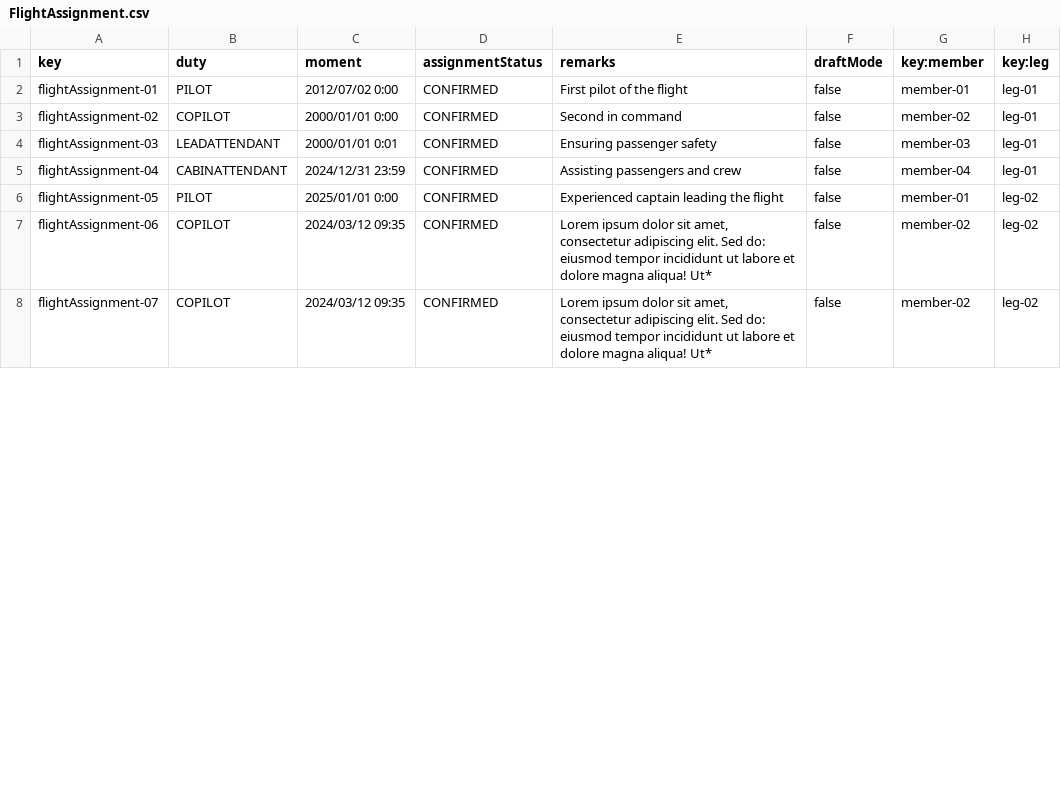
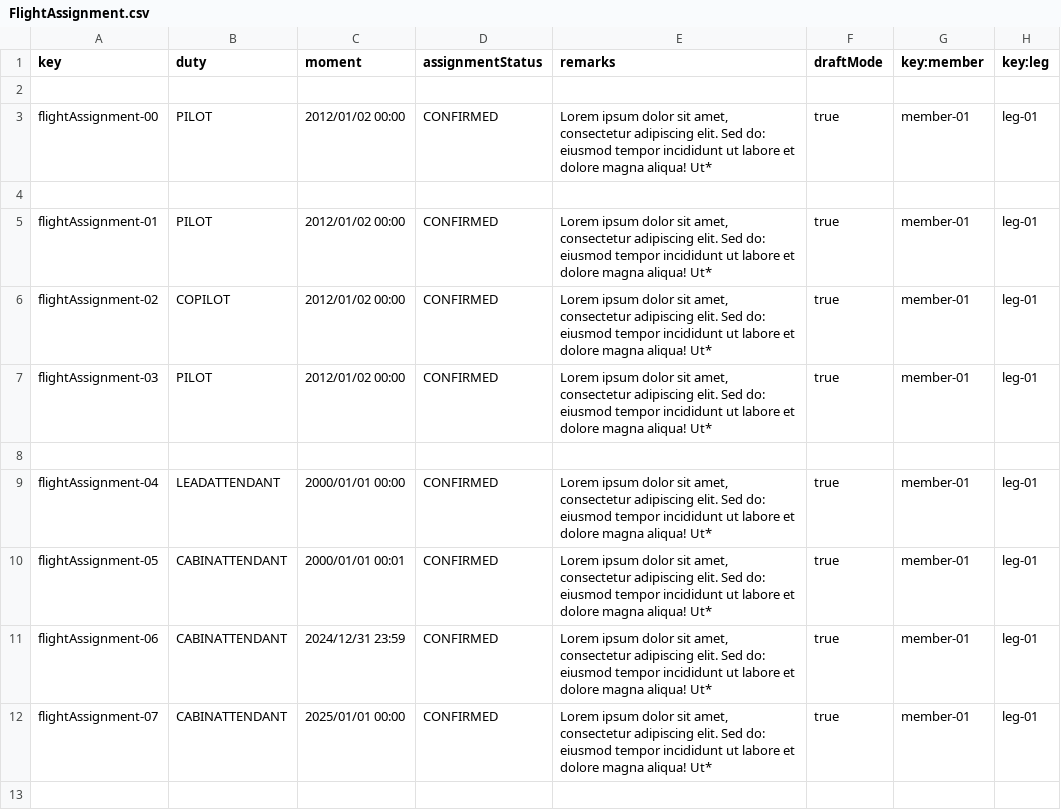
Before and after one commit to DP2-C1-060/Acme-ANS-C2, a CSV file: src/main/resources/WEB-INF/data/sample/FlightAssignment.csv, drawn as a sheet; only a part is shown; the diff covers the shown part only.

Commit message:
FlightAssignment Operations - done

```diff
--- a/src/main/resources/WEB-INF/data/sample/FlightAssignment.csv
+++ b/src/main/resources/WEB-INF/data/sample/FlightAssignment.csv
@@ -1,8 +1,13 @@
 key,duty,moment,assignmentStatus,remarks,draftMode,key:member,key:leg
-flightAssignment-01,PILOT,2012/07/02 0:00,CONFIRMED,First pilot of the flight,false,member-01,leg-01
-flightAssignment-02,COPILOT,2000/01/01 0:00,CONFIRMED,Second in command,false,member-02,leg-01
-flightAssignment-03,LEADATTENDANT,2000/01/01 0:01,CONFIRMED,Ensuring passenger safety,false,member-03,leg-01
-flightAssignment-04,CABINATTENDANT,2024/12/31 23:59,CONFIRMED,Assisting passengers and crew,false,member-04,leg-01
-flightAssignment-05,PILOT,2025/01/01 0:00,CONFIRMED,Experienced captain leading the flight,false,member-01,leg-02
-flightAssignment-06,COPILOT,2024/03/12 09:35,CONFIRMED,"Lorem ipsum dolor sit amet, consectetur adipiscing elit. Sed do: eiusmod tempor incididunt ut labore et dolore magna aliqua! Ut*",false,member-02,leg-02
-flightAssignment-07,COPILOT,2024/03/12 09:35,CONFIRMED,"Lorem ipsum dolor sit amet, consectetur adipiscing elit. Sed do: eiusmod tempor incididunt ut labore et dolore magna aliqua! Ut*",false,member-02,leg-02
+
+flightAssignment-00,PILOT,2012/01/02 00:00,CONFIRMED,"Lorem ipsum dolor sit amet, consectetur adipiscing elit. Sed do: eiusmod tempor incididunt ut labore et dolore magna aliqua! Ut*",true,member-01,leg-01
+
+flightAssignment-01,PILOT,2012/01/02 00:00,CONFIRMED,"Lorem ipsum dolor sit amet, consectetur adipiscing elit. Sed do: eiusmod tempor incididunt ut labore et dolore magna aliqua! Ut*",true,member-01,leg-01
+flightAssignment-02,COPILOT,2012/01/02 00:00,CONFIRMED,"Lorem ipsum dolor sit amet, consectetur adipiscing elit. Sed do: eiusmod tempor incididunt ut labore et dolore magna aliqua! Ut*",true,member-01,leg-01
+flightAssignment-03,PILOT,2012/01/02 00:00,CONFIRMED,"Lorem ipsum dolor sit amet, consectetur adipiscing elit. Sed do: eiusmod tempor incididunt ut labore et dolore magna aliqua! Ut*",true,member-01,leg-01
+
+flightAssignment-04,LEADATTENDANT,2000/01/01 00:00,CONFIRMED,"Lorem ipsum dolor sit amet, consectetur adipiscing elit. Sed do: eiusmod tempor incididunt ut labore et dolore magna aliqua! Ut*",true,member-01,leg-01
+flightAssignment-05,CABINATTENDANT,2000/01/01 00:01,CONFIRMED,"Lorem ipsum dolor sit amet, consectetur adipiscing elit. Sed do: eiusmod tempor incididunt ut labore et dolore magna aliqua! Ut*",true,member-01,leg-01
+flightAssignment-06,CABINATTENDANT,2024/12/31 23:59,CONFIRMED,"Lorem ipsum dolor sit amet, consectetur adipiscing elit. Sed do: eiusmod tempor incididunt ut labore et dolore magna aliqua! Ut*",true,member-01,leg-01
+flightAssignment-07,CABINATTENDANT,2025/01/01 00:00,CONFIRMED,"Lorem ipsum dolor sit amet, consectetur adipiscing elit. Sed do: eiusmod tempor incididunt ut labore et dolore magna aliqua! Ut*",true,member-01,leg-01
+
```
Also changed, not shown: 15 added rows and 41 edited cells elsewhere in this file, src/main/resources/WEB-INF/data/sample/activityLog.csv, 18 other files.
